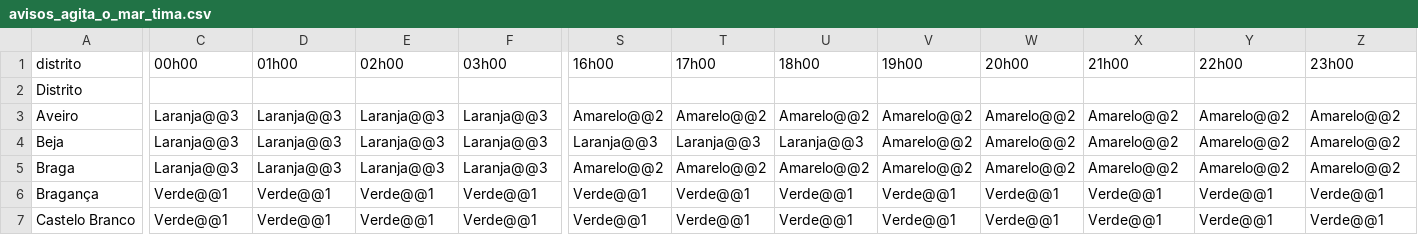
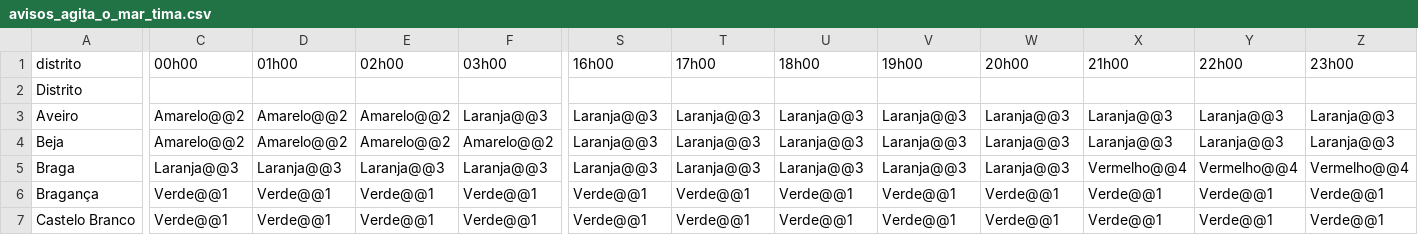
Before and after one commit to CatiaBarros/Avisos_diarios_IPMA, a CSV file: avisos_agita_o_mar_tima.csv, drawn as a sheet; only a part is shown, gaps mark what is left out; the diff covers the shown part only; the diff names each change by its address in the sheet, - before the commit and + after, or states it on an @@ line.

```diff
--- a/avisos_agita_o_mar_tima.csv
+++ b/avisos_agita_o_mar_tima.csv
-C3:C4 (00h00): Laranja@@3
+C3:C4 (00h00): Amarelo@@2
-D3:D4 (01h00): Laranja@@3
+D3:D4 (01h00): Amarelo@@2
-E3:E4 (02h00): Laranja@@3
+E3:E4 (02h00): Amarelo@@2
-S3 (16h00): Amarelo@@2
+S3 (16h00): Laranja@@3
-T3 (17h00): Amarelo@@2
+T3 (17h00): Laranja@@3
-U3 (18h00): Amarelo@@2
+U3 (18h00): Laranja@@3
-V3:V5 (19h00): Amarelo@@2
+V3:V5 (19h00): Laranja@@3
-W3:W5 (20h00): Amarelo@@2
+W3:W5 (20h00): Laranja@@3
-X3:X4 (21h00): Amarelo@@2
+X3:X4 (21h00): Laranja@@3
-Y3:Y4 (22h00): Amarelo@@2
+Y3:Y4 (22h00): Laranja@@3
-Z3:Z4 (23h00): Amarelo@@2
+Z3:Z4 (23h00): Laranja@@3
-F4 (03h00): Laranja@@3
+F4 (03h00): Amarelo@@2
-S5 (16h00): Amarelo@@2
+S5 (16h00): Laranja@@3
-T5 (17h00): Amarelo@@2
+T5 (17h00): Laranja@@3
-U5 (18h00): Amarelo@@2
+U5 (18h00): Laranja@@3
-X5 (21h00): Amarelo@@2
+X5 (21h00): Vermelho@@4
-Y5 (22h00): Amarelo@@2
+Y5 (22h00): Vermelho@@4
-Z5 (23h00): Amarelo@@2
+Z5 (23h00): Vermelho@@4
```
Also changed, not shown: 82 edited cells elsewhere in this file, avisos_neve.csv, avisos_precipita_o.csv, 2 other files.
